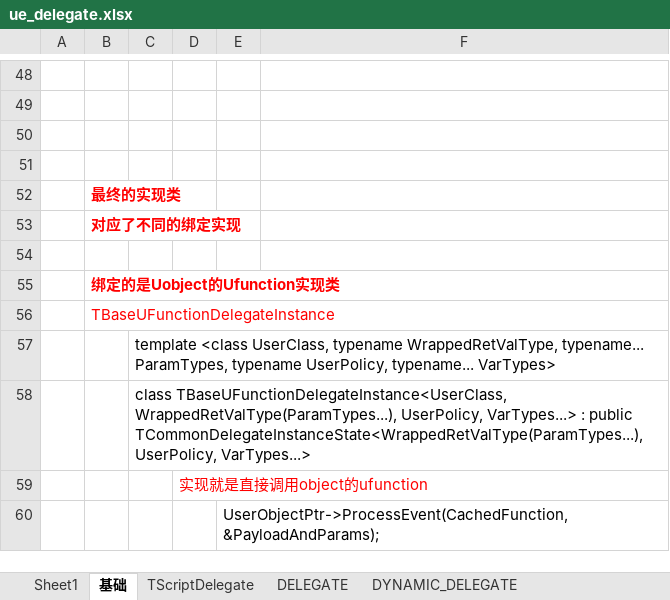
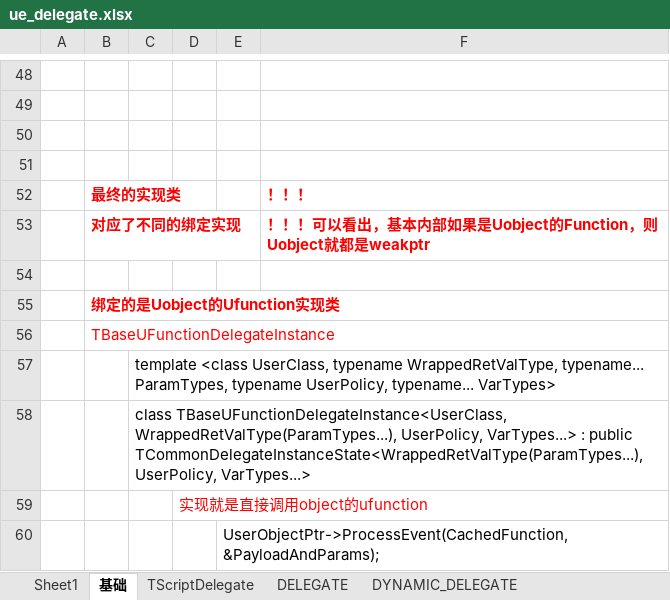
Before and after one commit to guanzhongdaoke/ue, an Excel workbook: doc/ue_delegate.xlsx, sheet 基础, drawn as a sheet; only a part is shown, gaps mark what is left out; values as stored, in another font and other column widths than the file's, no borders; the diff names each change by its address in the sheet, - before the commit and + after, or states it on an @@ line.

```diff
--- a/doc/ue_delegate.xlsx (sheet 基础)
+++ b/doc/ue_delegate.xlsx (sheet 基础)
-F52: (empty)
+F52: ！！！
-F53: (empty)
+F53: ！！！可以看出，基本内部如果是Uobject的Function，则Uobject就都是weakptr
```
Also changed, not shown: sheet DELEGATE, other sheet tabs, doc/ue_lod_hlod.xlsx, doc/ue_tick.xlsx, 1 other file.
